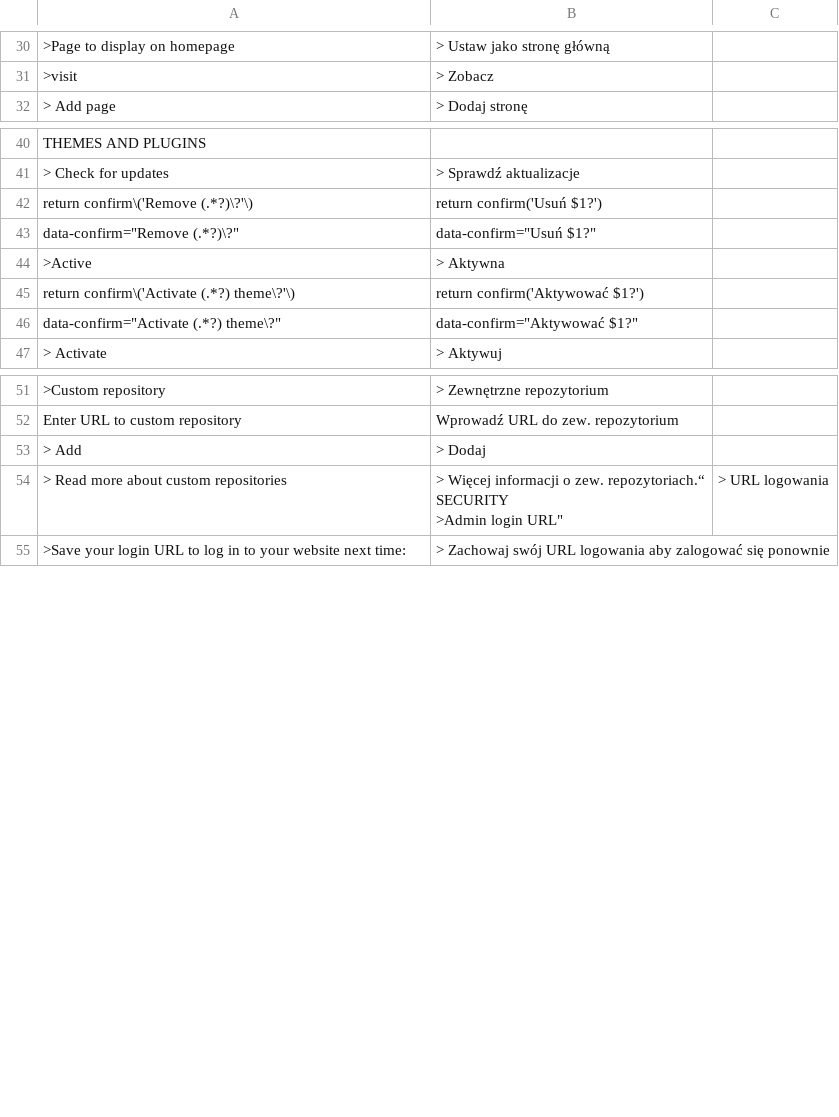
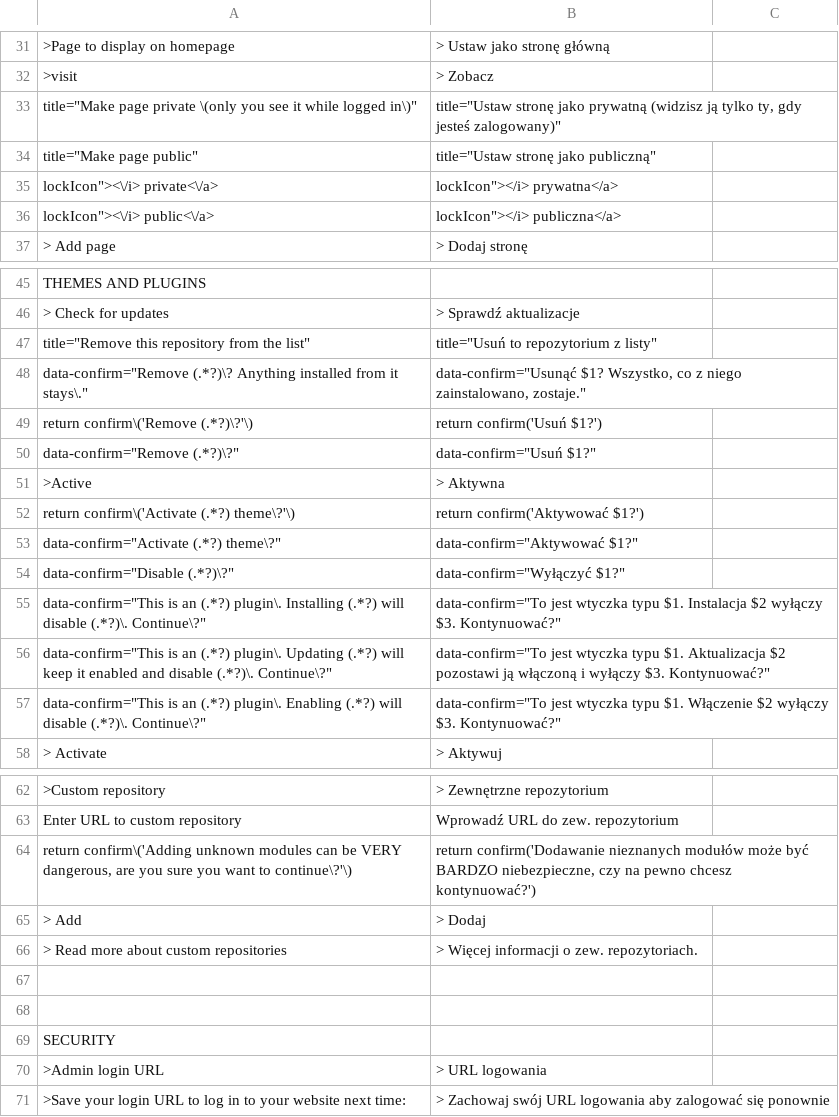
Before and after one commit to robiso/translation-polish, a CSV file: pl.csv, drawn as a sheet; only a part is shown, gaps mark what is left out; addresses are those after the commit; ↵ is a line break in a cell; the diff covers the shown part only; the diff names each change by its address in the sheet, - before the commit and + after, or states it on an @@ line.

Commit message:
translation-polish 3.1.7: 3.7.0 rows complete (Disable and group confirms, private pages, repository removal); model draft, review welcome
Rows added (13), left-hand sides in the translation-german pattern so they match
the same admin HTML on WonderCMS 3.1.4 to 3.7.0:
- Log out confirm (return confirm shape, every core that has it)
- menu row title "Make page private (only you see it while logged in)" (3.7.0)
- menu row title "Make page public" (3.7.0)
- menu row label "private" (3.7.0)
- menu row label "public" (3.7.0)
- title "Remove this repository from the list" (3.7.0)
- repository remove confirm "Remove <url>? Anything installed from it stays." (3.7.0; placed above the generic Remove rows)
- plugin Disable confirm (data-confirm since 3.6.0)
- exclusive-group confirm on Install (data-confirm since 3.6.0)
- exclusive-group confirm on Update (data-confirm since 3.6.0)
- exclusive-group confirm on Enable (data-confirm since 3.6.0)
- custom module Add warning confirm (return confirm shape)
- force HTTPS confirm (return confirm shape)

Rows fixed (1):
- custom repositories row: closing curly quote replaced by a straight quote (the curly quote and a newline were printed)

MODEL DRAFT: the new wording was written by an AI model (Claude Opus 5.5)
without a native-speaker review. Corrections from speakers are welcome as
issues or pull requests. Rows that were already correct are unchanged.

Tested before the push: the CSV through the plugin's own str_getcsv call on
PHP 8.5 (every row two fields, no deprecation), every produced onclick
compiles under node, and the plugin installed on stock 3.1.4, 3.6.0 and the
3.7.0 branch head with a second theme and a test file: the admin page
reaches </html> with no PHP warning, and the delete-page, file-delete,
Remove and Activate confirms render translated (onclick on 3.6.0 and older,
data-confirm on 3.7.0).

Version 3.1.6 to 3.1.7 (wcms-modules.json and version).

```diff
--- a/pl.csv
+++ b/pl.csv
+row 33: title="Make page private \(only you see it while logged in\)" | title="Ustaw stronę jako prywatną (widzisz ją tylko ty, gdy jesteś zalogowany)"
+row 34: title="Make page public" | title="Ustaw stronę jako publiczną"
+row 35: lockIcon"><\/i> private<\/a> | lockIcon"></i> prywatna</a>
+row 36: lockIcon"><\/i> public<\/a> | lockIcon"></i> publiczna</a>
+row 47: title="Remove this repository from the list" | title="Usuń to repozytorium z listy"
+row 48: data-confirm="Remove (.*?)\? Anything installed from it stays\." | data-confirm="Usunąć $1? Wszystko, co z niego zainstalowano, zostaje."
+row 54: data-confirm="Disable (.*?)\?" | data-confirm="Wyłączyć $1?"
+row 55: data-confirm="This is an (.*?) plugin\. Installing (.*?) will disable (.*?)\. Continue\?" | data-confirm="To jest wtyczka typu $1. Instalacja $2 wyłączy $3. Kontynuować?"
+row 56: data-confirm="This is an (.*?) plugin\. Updating (.*?) will keep it enabled and disable (.*?)\. Continue\?" | data-confirm="To jest wtyczka typu $1. Aktualizacja $2 pozostawi ją włączoną i wyłączy $3. Kontynuować?"
+row 57: data-confirm="This is an (.*?) plugin\. Enabling (.*?) will disable (.*?)\. Continue\?" | data-confirm="To jest wtyczka typu $1. Włączenie $2 wyłączy $3. Kontynuować?"
+row 64: return confirm\('Adding unknown modules can be VERY dangerous, are you sure you want to continue\?'\) | return confirm('Dodawanie nieznanych modułów może być BARDZO niebezpieczne, czy na pewno chcesz kontynuować?')
-B66: …o zew. repozytoriach.“ ↵ SECURITY ↵ >Admin login URL"
+B66: …o zew. repozytoriach.
-C66: > URL logowania
+C66: (empty)
+row 67: (empty)
+row 68: (empty)
+row 69: SECURITY
+row 70: >Admin login URL | > URL logowania
```
Also changed, not shown: 2 added rows elsewhere in this file, 2 other files.
